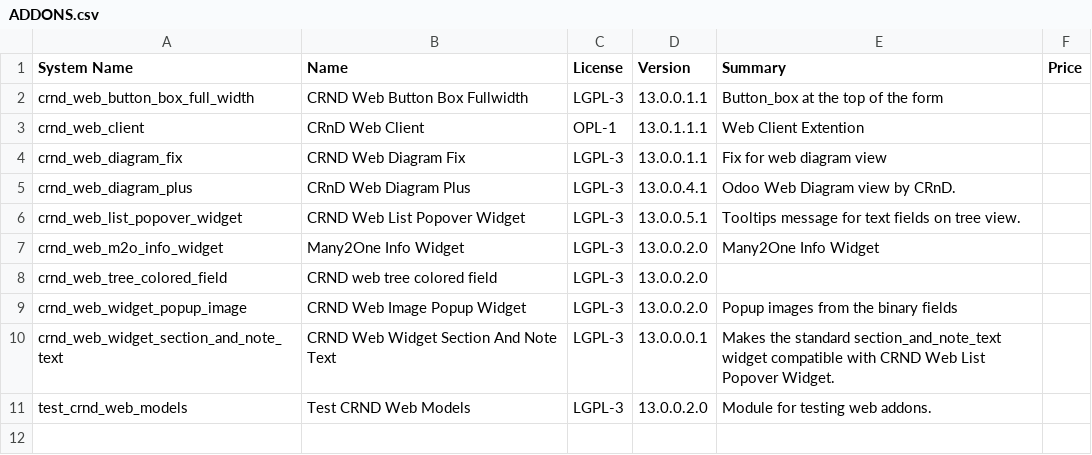
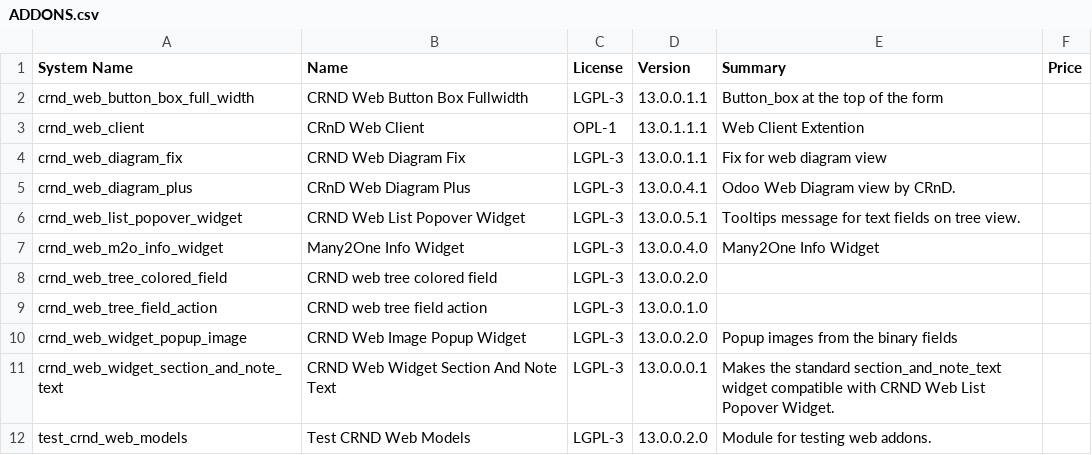
Before and after one commit to crnd-inc/crnd-web, a CSV file: ADDONS.csv, drawn as a sheet.

```diff
--- a/ADDONS.csv
+++ b/ADDONS.csv
@@ -6,4 +6,5 @@
 "crnd_web_list_popover_widget","CRND Web List Popover Widget","LGPL-3","13.0.0.5.1","Tooltips message for text fields on tree view.","",
-"crnd_web_m2o_info_widget","Many2One Info Widget","LGPL-3","13.0.0.2.0","Many2One Info Widget","",
+"crnd_web_m2o_info_widget","Many2One Info Widget","LGPL-3","13.0.0.4.0","Many2One Info Widget","",
 "crnd_web_tree_colored_field","CRND web tree colored field","LGPL-3","13.0.0.2.0","","",
+"crnd_web_tree_field_action","CRND web tree field action","LGPL-3","13.0.0.1.0","","",
 "crnd_web_widget_popup_image","CRND Web Image Popup Widget","LGPL-3","13.0.0.2.0","Popup images from the binary fields","",
```
Also changed, not shown: 6 other files.
